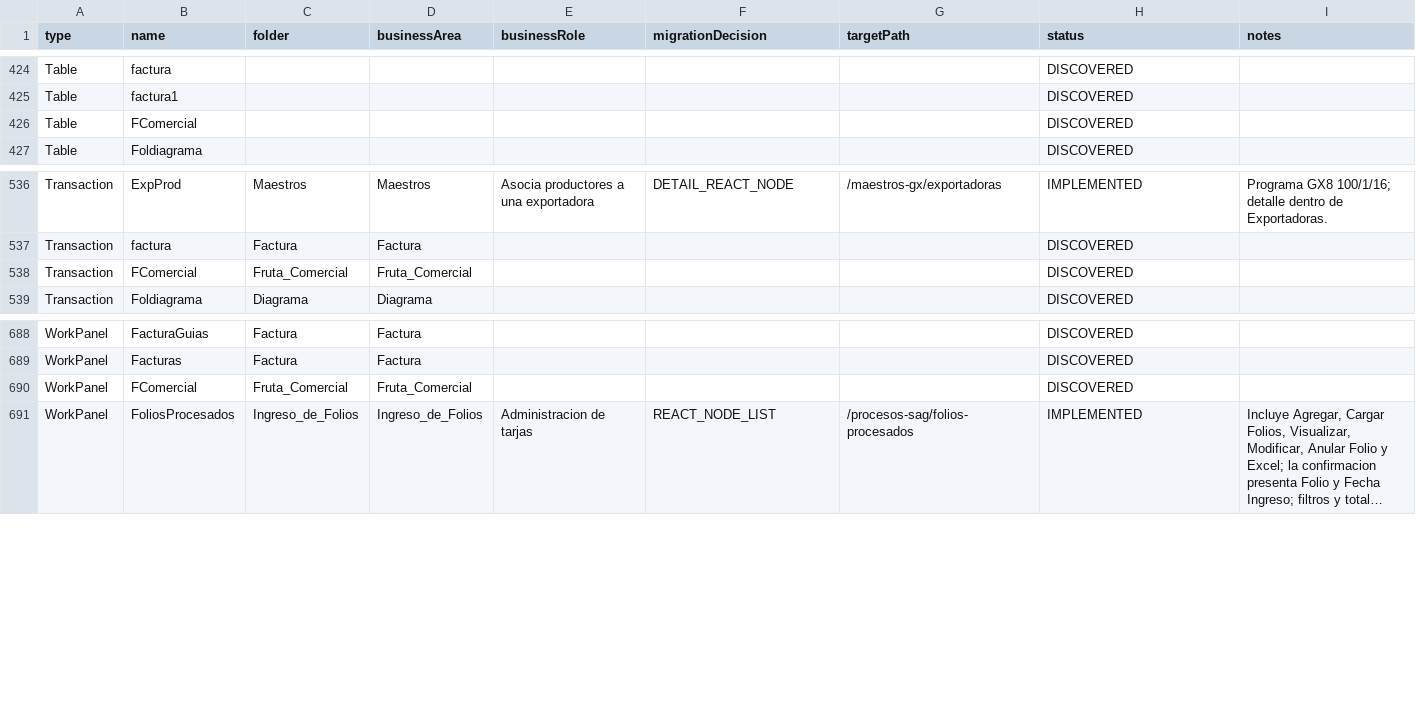
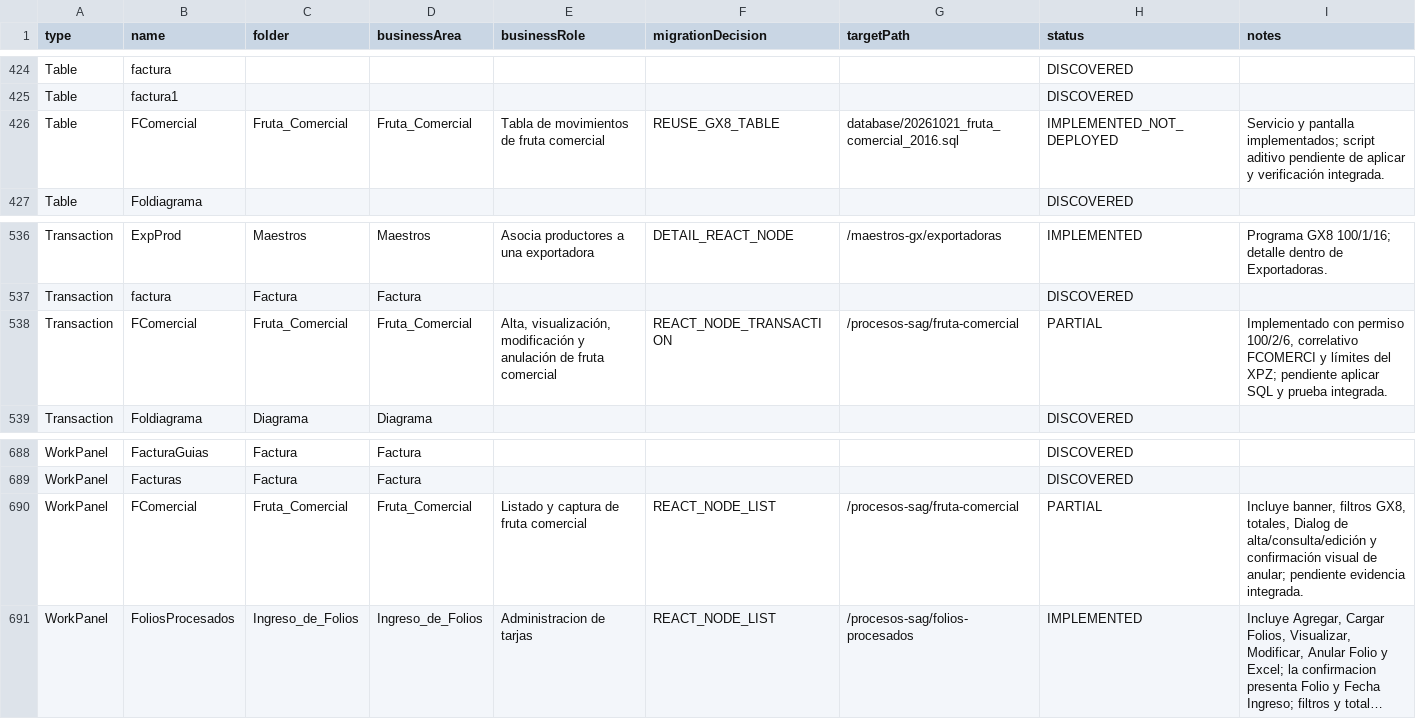
Before and after one commit to Randradev001/backendConex, a CSV file: docs/gx8/inventory/project-review-register.csv, drawn as a sheet; only a part is shown, gaps mark what is left out; long unchanged cells end in …; the diff names each change by its address in the sheet, - before the commit and + after, or states it on an @@ line.

Commit message:
FrutaComercial

```diff
--- a/docs/gx8/inventory/project-review-register.csv
+++ b/docs/gx8/inventory/project-review-register.csv
-C426 (folder): (empty)
+C426 (folder): Fruta_Comercial
-D426 (businessArea): (empty)
+D426 (businessArea): Fruta_Comercial
-E426 (businessRole): (empty)
+E426 (businessRole): Tabla de movimientos de fruta comercial
-F426 (migrationDecision): (empty)
+F426 (migrationDecision): REUSE_GX8_TABLE
-G426 (targetPath): (empty)
+G426 (targetPath): database/20261021_fruta_comercial_2016.sql
-H426 (status): DISCOVERED
+H426 (status): IMPLEMENTED_NOT_DEPLOYED
-I426 (notes): (empty)
+I426 (notes): Servicio y pantalla implementados; script aditivo pendiente de aplicar y verificación integrada.
-E538 (businessRole): (empty)
+E538 (businessRole): Alta, visualización, modificación y anulación de fruta comercial
-F538 (migrationDecision): (empty)
+F538 (migrationDecision): REACT_NODE_TRANSACTION
-G538 (targetPath): (empty)
+G538 (targetPath): /procesos-sag/fruta-comercial
-H538 (status): DISCOVERED
+H538 (status): PARTIAL
-I538 (notes): (empty)
+I538 (notes): Implementado con permiso 100/2/6, correlativo FCOMERCI y límites del XPZ; pendiente aplicar SQL y prueba integrada.
-E690 (businessRole): (empty)
+E690 (businessRole): Listado y captura de fruta comercial
-F690 (migrationDecision): (empty)
+F690 (migrationDecision): REACT_NODE_LIST
-G690 (targetPath): (empty)
+G690 (targetPath): /procesos-sag/fruta-comercial
-H690 (status): DISCOVERED
+H690 (status): PARTIAL
-I690 (notes): (empty)
+I690 (notes): Incluye banner, filtros GX8, totales, Dialog de alta/consulta/edición y confirmación visual de anular; pendiente evidencia integrada.
```
Also changed, not shown: 8 other files.
